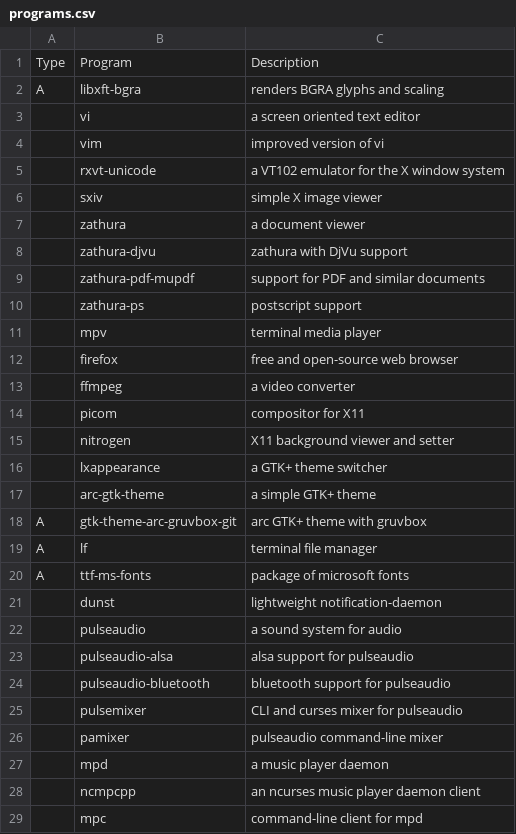
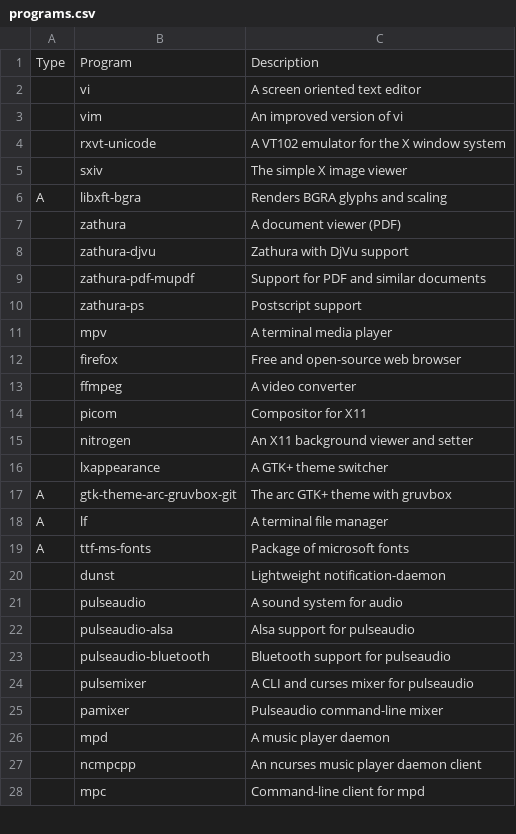
Before and after one commit to x1nigo/ix, a CSV file: programs.csv, drawn as a sheet; only a part is shown; the diff covers the shown part only.

```diff
--- a/programs.csv
+++ b/programs.csv
@@ -1,29 +1,28 @@
 Type,Program,Description
-A,libxft-bgra,renders BGRA glyphs and scaling
-,vi,a screen oriented text editor
-,vim,improved version of vi
-,rxvt-unicode,a VT102 emulator for the X window system
-,sxiv,simple X image viewer
-,zathura,a document viewer
-,zathura-djvu,zathura with DjVu support
-,zathura-pdf-mupdf,support for PDF and similar documents
-,zathura-ps,postscript support
-,mpv,terminal media player
-,firefox,free and open-source web browser
-,ffmpeg,a video converter
-,picom,compositor for X11
-,nitrogen,X11 background viewer and setter
-,lxappearance,a GTK+ theme switcher
-,arc-gtk-theme,a simple GTK+ theme
-A,gtk-theme-arc-gruvbox-git,arc GTK+ theme with gruvbox
-A,lf,terminal file manager
-A,ttf-ms-fonts,package of microsoft fonts
-,dunst,lightweight notification-daemon
-,pulseaudio,a sound system for audio
-,pulseaudio-alsa,alsa support for pulseaudio
-,pulseaudio-bluetooth,bluetooth support for pulseaudio
-,pulsemixer,CLI and curses mixer for pulseaudio
-,pamixer,pulseaudio command-line mixer
-,mpd,a music player daemon
-,ncmpcpp,an ncurses music player daemon client
-,mpc,command-line client for mpd
+,vi,A screen oriented text editor
+,vim,An improved version of vi
+,rxvt-unicode,A VT102 emulator for the X window system
+,sxiv,The simple X image viewer
+A,libxft-bgra,Renders BGRA glyphs and scaling
+,zathura,A document viewer (PDF)
+,zathura-djvu,Zathura with DjVu support
+,zathura-pdf-mupdf,Support for PDF and similar documents
+,zathura-ps,Postscript support
+,mpv,A terminal media player
+,firefox,Free and open-source web browser
+,ffmpeg,A video converter
+,picom,Compositor for X11
+,nitrogen,An X11 background viewer and setter
+,lxappearance,A GTK+ theme switcher
+A,gtk-theme-arc-gruvbox-git,The arc GTK+ theme with gruvbox
+A,lf,A terminal file manager
+A,ttf-ms-fonts,Package of microsoft fonts
+,dunst,Lightweight notification-daemon
+,pulseaudio,A sound system for audio
+,pulseaudio-alsa,Alsa support for pulseaudio
+,pulseaudio-bluetooth,Bluetooth support for pulseaudio
+,pulsemixer,A CLI and curses mixer for pulseaudio
+,pamixer,Pulseaudio command-line mixer
+,mpd,A music player daemon
+,ncmpcpp,An ncurses music player daemon client
+,mpc,Command-line client for mpd
```
Also changed, not shown: 43 edited cells elsewhere in this file.
